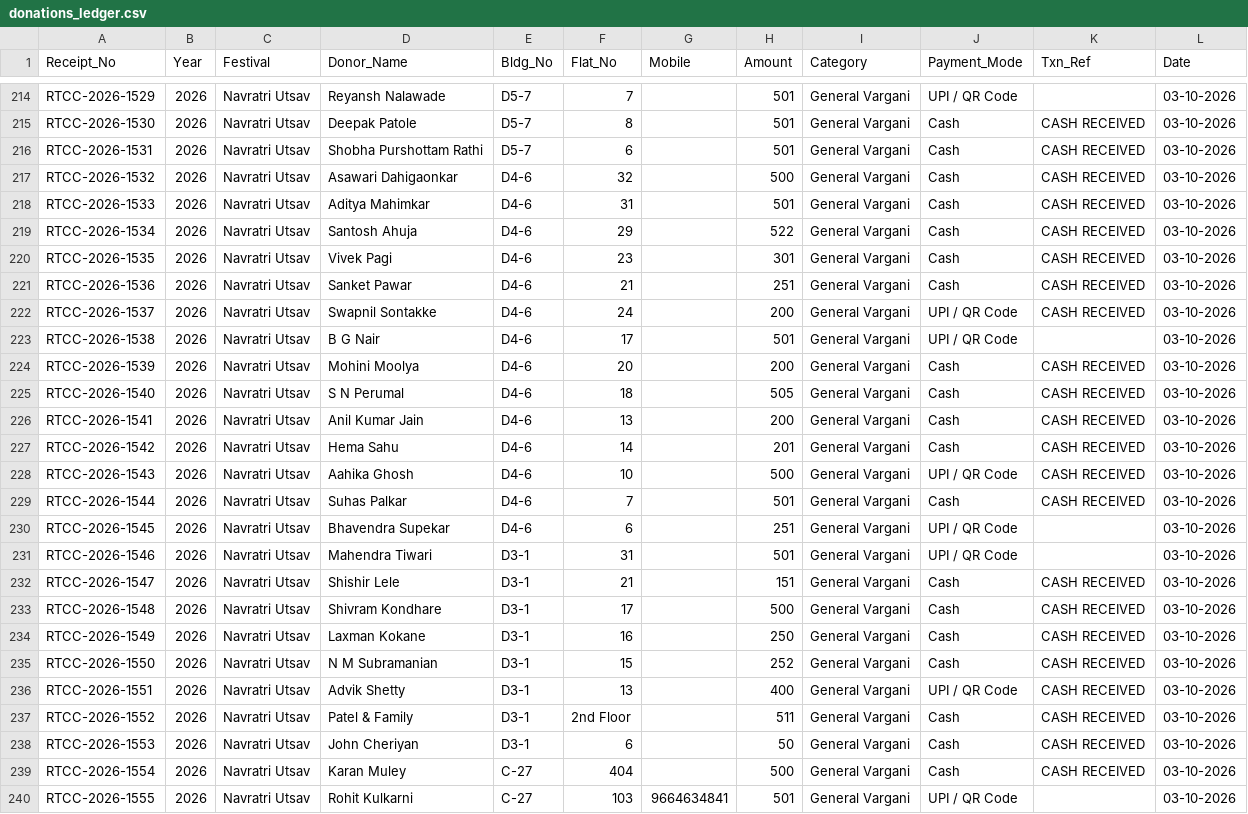
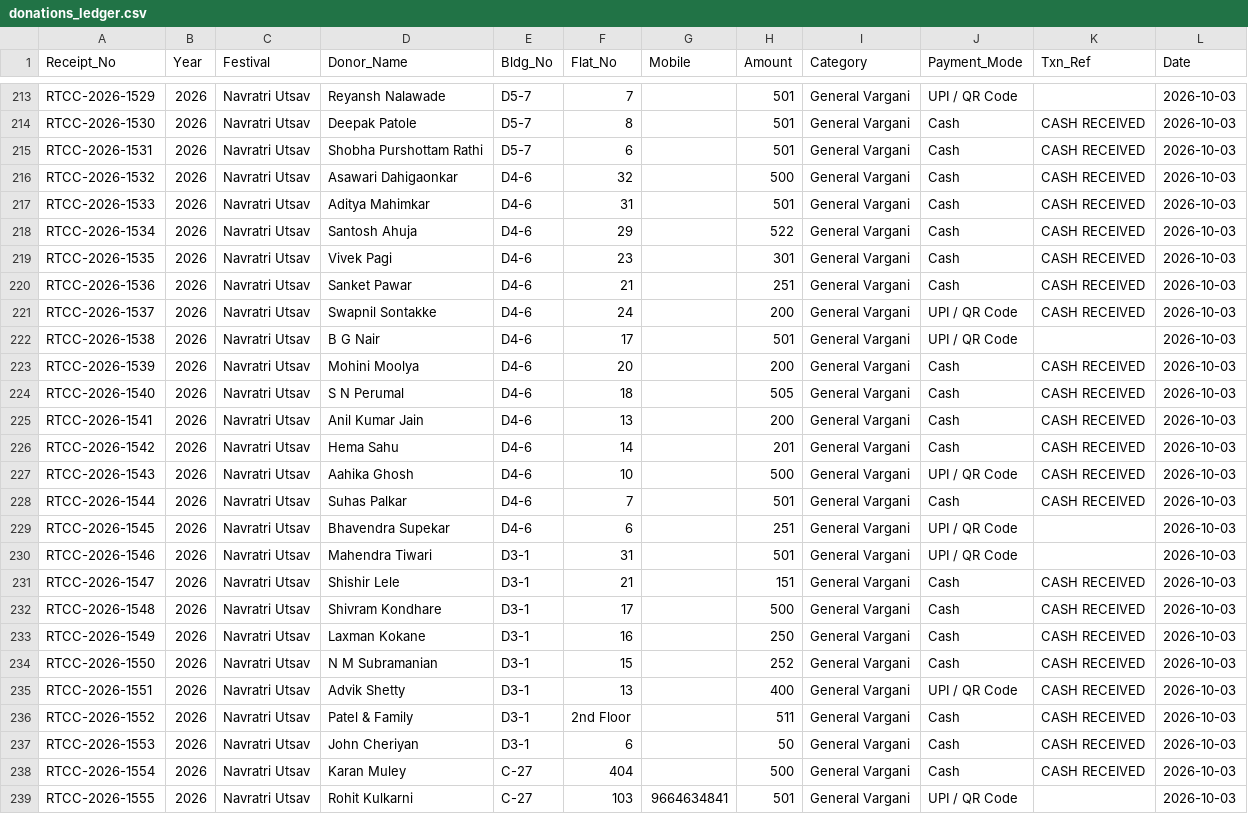
Before and after one commit to surendalvi/rtcc-festival-app, a CSV file: donations_ledger.csv, drawn as a sheet; only a part is shown, gaps mark what is left out; addresses are those after the commit; the diff covers the shown part only; the diff names each change by its address in the sheet, - before the commit and + after, or states it on an @@ line.

```diff
--- a/donations_ledger.csv
+++ b/donations_ledger.csv
-L213:L239 (Date): 03-10-2026
+L213:L239 (Date): 2026-10-03
```
Also changed, not shown: 1 removed row and 65 edited cells elsewhere in this file.
